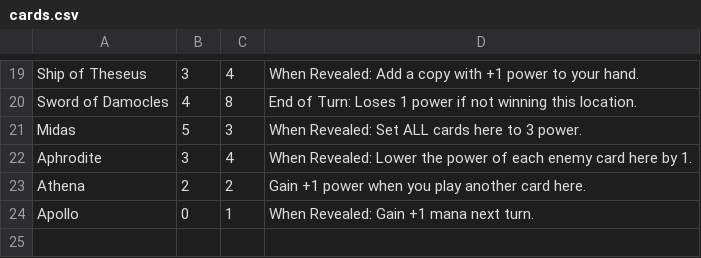
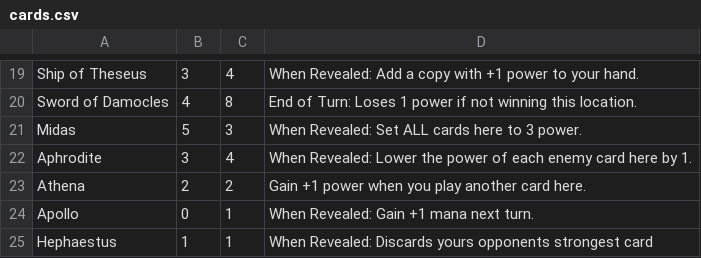
Before and after one commit to Suramya87/Working_ccg, a CSV file: cards.csv, drawn as a sheet; only a part is shown, gaps mark what is left out.

```diff
--- a/cards.csv
+++ b/cards.csv
@@ -24 +24,2 @@ Athena,2,2,"Gain +1 power when you play another card here."
 Apollo,0,1,"When Revealed: Gain +1 mana next turn."
+Hephaestus,1,1,"When Revealed: Discards yours opponents strongest card"
```
Also changed, not shown: 4 other files.
